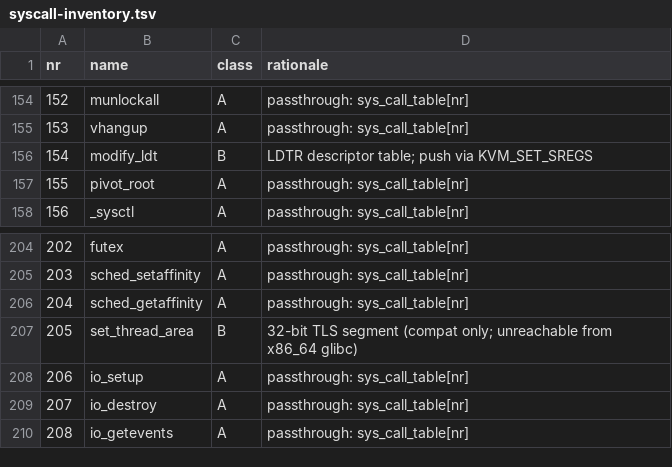
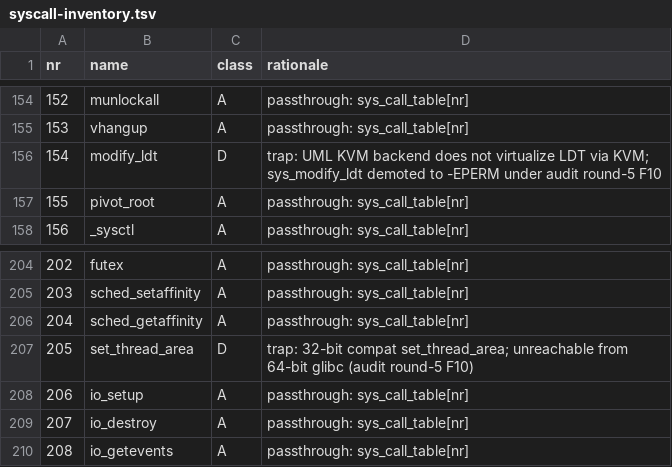
Before and after one commit to mjbommar/linux, a TSV file: Documentation/virt/uml/redesign/02-workstreams/D-kvm-backend/syscall-inventory.tsv, drawn as a sheet; only a part is shown, gaps mark what is left out.

```diff
--- a/Documentation/virt/uml/redesign/02-workstreams/D-kvm-backend/syscall-inventory.tsv
+++ b/Documentation/virt/uml/redesign/02-workstreams/D-kvm-backend/syscall-inventory.tsv
@@ -155,3 +155,3 @@ nr	name	class	rationale
 153	vhangup	A	passthrough: sys_call_table[nr]
-154	modify_ldt	B	LDTR descriptor table; push via KVM_SET_SREGS
+154	modify_ldt	D	trap: UML KVM backend does not virtualize LDT via KVM; sys_modify_ldt demoted to -EPERM under audit round-5 F10
 155	pivot_root	A	passthrough: sys_call_table[nr]
@@ -206,3 +206,3 @@ nr	name	class	rationale
 204	sched_getaffinity	A	passthrough: sys_call_table[nr]
-205	set_thread_area	B	32-bit TLS segment (compat only; unreachable from x86_64 glibc)
+205	set_thread_area	D	trap: 32-bit compat set_thread_area; unreachable from 64-bit glibc (audit round-5 F10)
 206	io_setup	A	passthrough: sys_call_table[nr]
```
Also changed, not shown: 4 other files.
